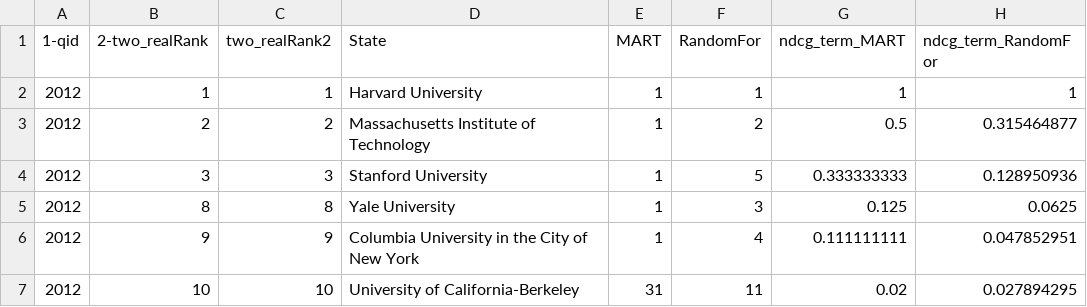
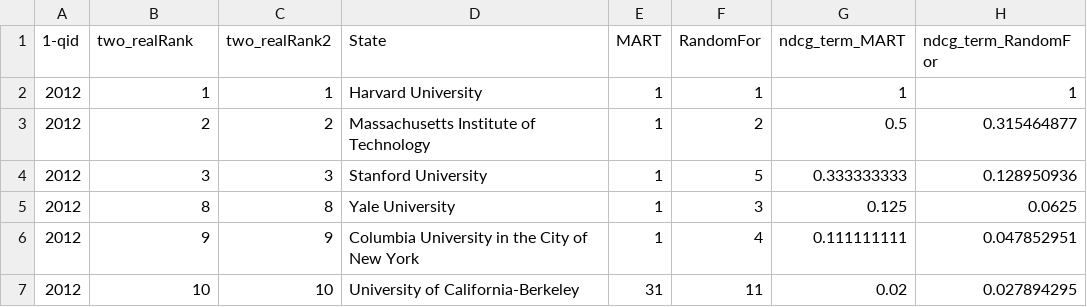
Before and after one commit to akm-islam/rieval2, a CSV file: src/Data/School/CWUR/CWUR.csv, drawn as a sheet; only a part is shown.

```diff
--- a/src/Data/School/CWUR/CWUR.csv
+++ b/src/Data/School/CWUR/CWUR.csv
@@ -1,2 +1,2 @@
-1-qid,2-two_realRank,two_realRank2,State,MART,RandomFor,ndcg_term_MART,ndcg_term_RandomFor
+1-qid,two_realRank,two_realRank2,State,MART,RandomFor,ndcg_term_MART,ndcg_term_RandomFor
 2012,1,1,Harvard University,1,1,1,1
```
Also changed, not shown: 5 other files.
